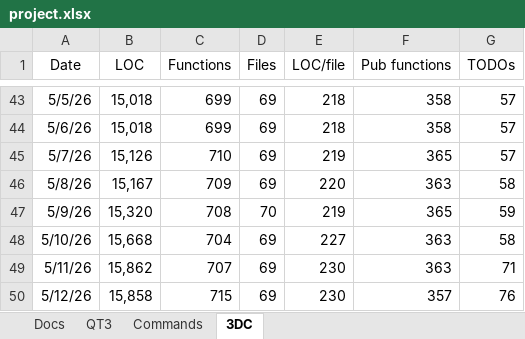
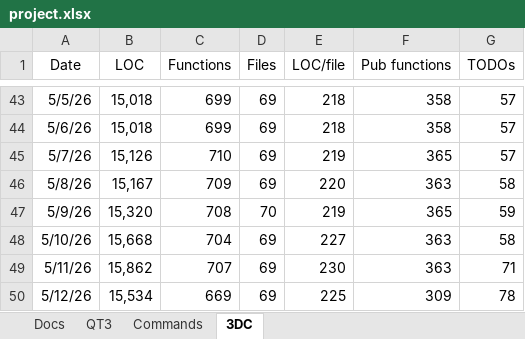
Before and after one commit to aldgoff/paradigmsage, an Excel workbook: meta/project.xlsx, sheet 3DC, drawn as a sheet; only a part is shown, gaps mark what is left out; values as stored, in another font and other column widths than the file's, no borders; the diff names each change by its address in the sheet, - before the commit and + after, or states it on an @@ line.

```diff
--- a/meta/project.xlsx (sheet 3DC)
+++ b/meta/project.xlsx (sheet 3DC)
-B50 (LOC): 15,858
+B50 (LOC): 15,534
-C50 (Functions): 715
+C50 (Functions): 669
-E50 (LOC/file): 230
+E50 (LOC/file): 225
-F50 (Pub functions): 357
+F50 (Pub functions): 309
-G50 (TODOs): 76
+G50 (TODOs): 78
```
Also changed, not shown: 10 other files.
